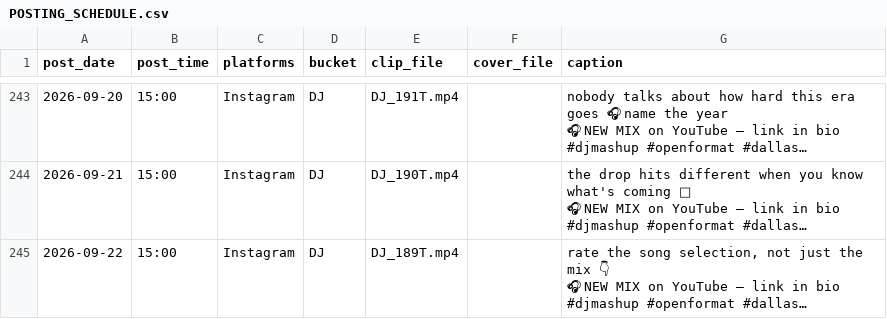
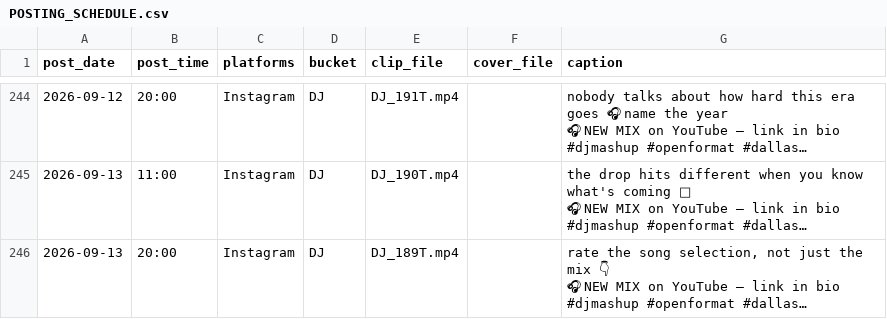
Before and after one commit to bodom45/cmw-clips, a CSV file: POSTING_SCHEDULE.csv, drawn as a sheet; only a part is shown, gaps mark what is left out; long unchanged cells end in …; addresses are those after the commit; the diff covers the shown part only; the diff names each change by its address in the sheet, - before the commit and + after, or states it on an @@ line.

Commit message:
Auto-refill: +1 DJ clips, tag v51

```diff
--- a/POSTING_SCHEDULE.csv
+++ b/POSTING_SCHEDULE.csv
-A244 (post_date): 2026-09-20
+A244 (post_date): 2026-09-12
-B244 (post_time): 15:00
+B244 (post_time): 20:00
-A245 (post_date): 2026-09-21
+A245 (post_date): 2026-09-13
-B245 (post_time): 15:00
+B245 (post_time): 11:00
-A246 (post_date): 2026-09-22
+A246 (post_date): 2026-09-13
-B246 (post_time): 15:00
+B246 (post_time): 20:00
```
Also changed, not shown: 1 added row and 30 edited cells elsewhere in this file, 1 other file.
